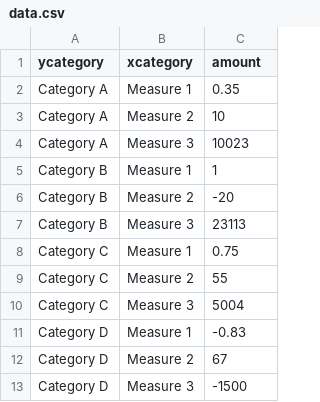
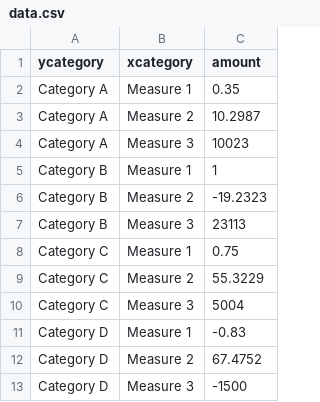
Before and after one commit to ONSvisual/Simple-charts, a CSV file: split-bar-varied-xscales/data.csv, drawn as a sheet.

```diff
--- a/split-bar-varied-xscales/data.csv
+++ b/split-bar-varied-xscales/data.csv
@@ -2,12 +2,12 @@
 Category A,Measure 1,0.35
-Category A,Measure 2,10
+Category A,Measure 2,10.2987
 Category A,Measure 3,10023
 Category B,Measure 1,1
-Category B,Measure 2,-20
+Category B,Measure 2,-19.2323
 Category B,Measure 3,23113
 Category C,Measure 1,0.75
-Category C,Measure 2,55
+Category C,Measure 2,55.3229
 Category C,Measure 3,5004
 Category D,Measure 1,-0.83
-Category D,Measure 2,67
+Category D,Measure 2,67.4752
 Category D,Measure 3,-1500
```
Also changed, not shown: 2 other files.
